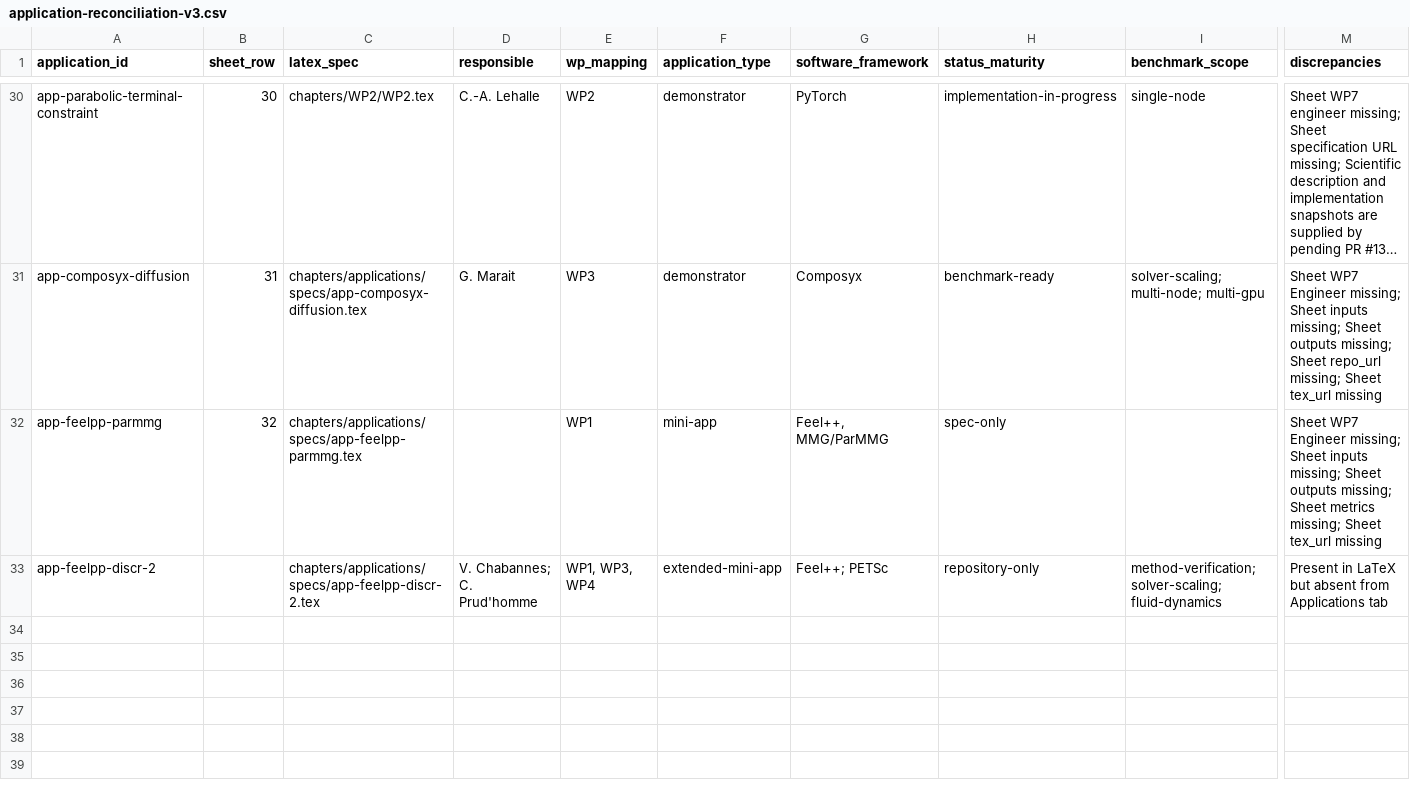
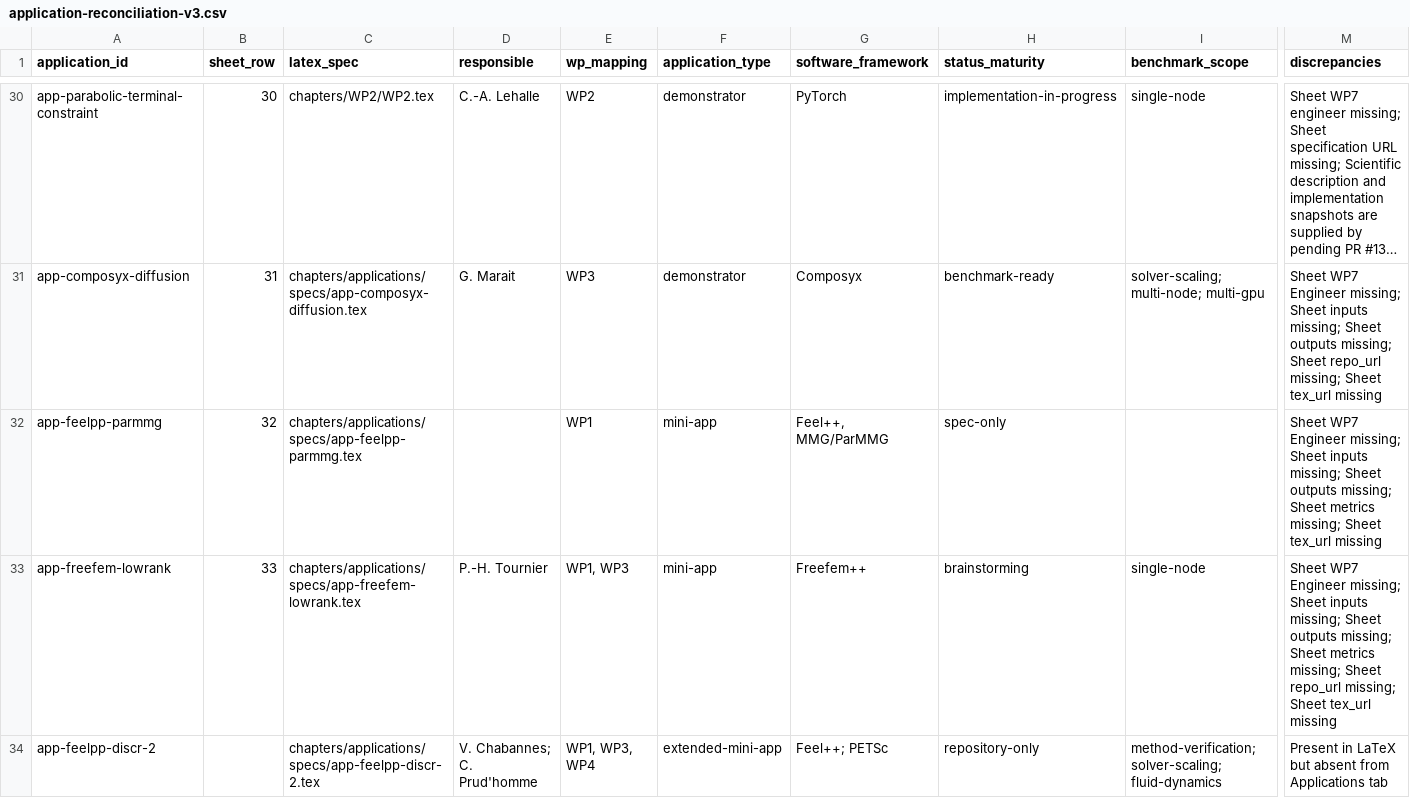
Before and after one commit to numpex/exa-ma-d7.1, a CSV file: data/application-reconciliation-v3.csv, drawn as a sheet; only a part is shown, gaps mark what is left out; long unchanged cells end in …; rows hold the shown columns only; the diff names each change by its address in the sheet, - before the commit and + after, or states it on an @@ line.

Commit message:
docs(freefem): add low-rank acoustic BEM application fiche

```diff
--- a/data/application-reconciliation-v3.csv
+++ b/data/application-reconciliation-v3.csv
+row 33: app-freefem-lowrank | 33 | chapters/applications/specs/app-freefem-lowrank.tex | P.-H. Tournier | WP1, WP3 | mini-app | Freefem++ | brainstorming | single-node | Sheet WP7 Engineer missing; Sheet inputs missing; Sheet outputs missing; Sheet metrics missing; Sheet repo_url missing; Sheet tex_url missing
```
Also changed, not shown: data/applications.csv, 14 other files.
